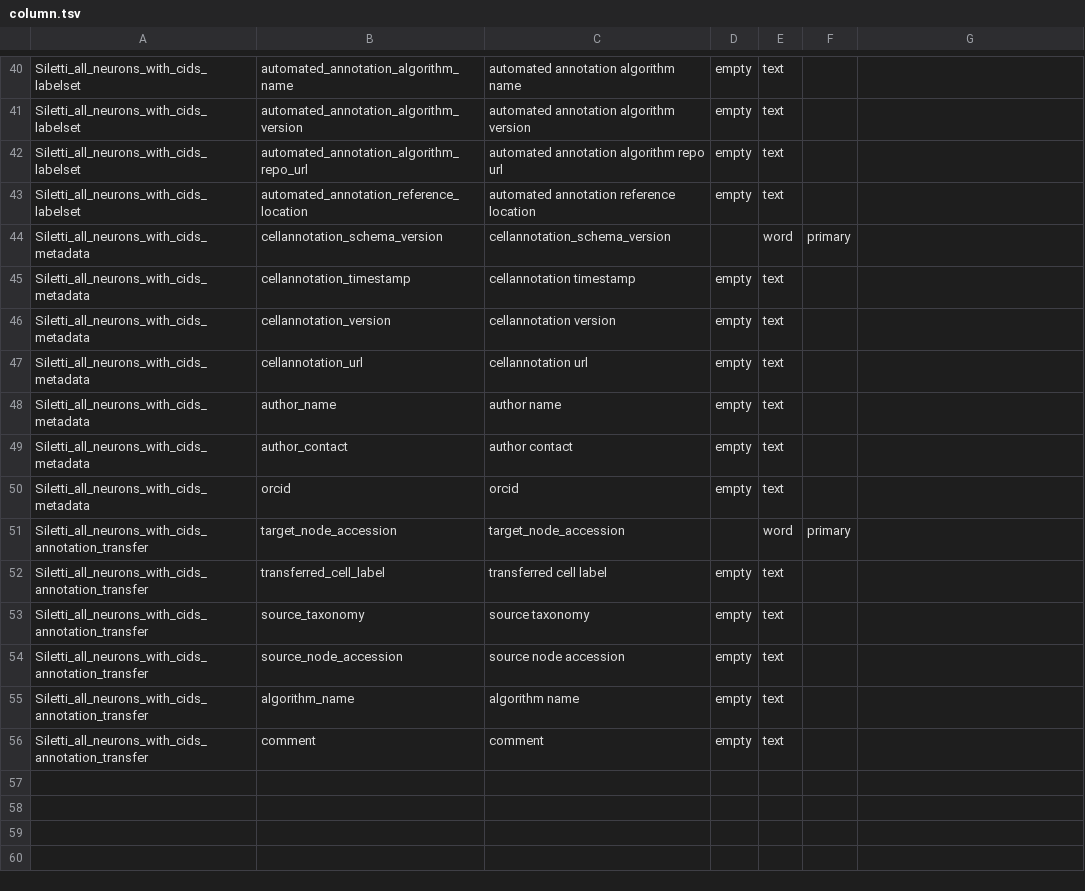
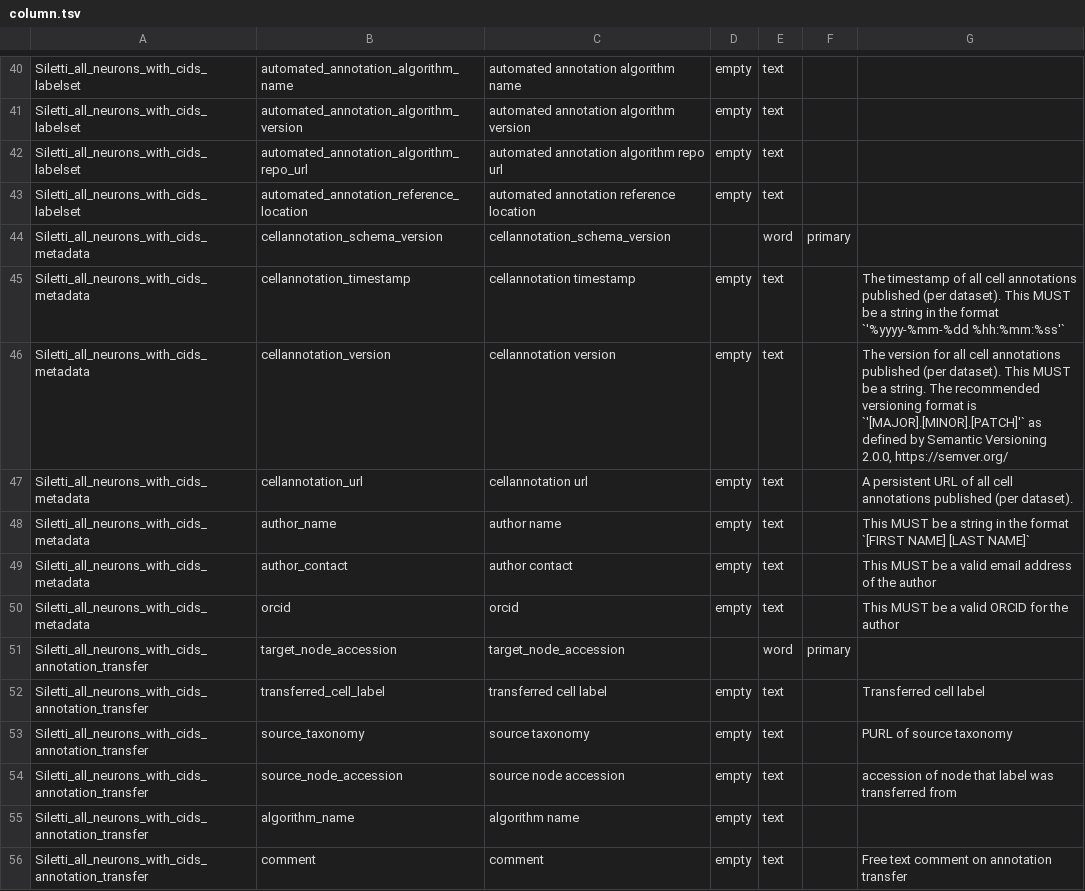
Before and after one commit to brain-bican/human-brain-cell-atlas_v1_neurons, a TSV file: src/schema/column.tsv, drawn as a sheet; only a part is shown, gaps mark what is left out; the diff covers the shown part only.

```diff
--- a/src/schema/column.tsv
+++ b/src/schema/column.tsv
@@ -44,13 +44,13 @@ Siletti_all_neurons_with_cids_labelset	automated_annotation_reference_location	a
 Siletti_all_neurons_with_cids_metadata	cellannotation_schema_version	cellannotation_schema_version		word	primary	
-Siletti_all_neurons_with_cids_metadata	cellannotation_timestamp	cellannotation timestamp	empty	text		
-Siletti_all_neurons_with_cids_metadata	cellannotation_version	cellannotation version	empty	text		
-Siletti_all_neurons_with_cids_metadata	cellannotation_url	cellannotation url	empty	text		
-Siletti_all_neurons_with_cids_metadata	author_name	author name	empty	text		
-Siletti_all_neurons_with_cids_metadata	author_contact	author contact	empty	text		
-Siletti_all_neurons_with_cids_metadata	orcid	orcid	empty	text		
+Siletti_all_neurons_with_cids_metadata	cellannotation_timestamp	cellannotation timestamp	empty	text		The timestamp of all cell annotations published (per dataset). This MUST be a string in the format `'%yyyy-%mm-%dd %hh:%mm:%ss'`
+Siletti_all_neurons_with_cids_metadata	cellannotation_version	cellannotation version	empty	text		The version for all cell annotations published (per dataset). This MUST be a string. The recommended versioning format is `'[MAJOR].[MINOR].[PATCH]'` as defined by Semantic Versioning 2.0.0, https://semver.org/
+Siletti_all_neurons_with_cids_metadata	cellannotation_url	cellannotation url	empty	text		A persistent URL of all cell annotations published (per dataset).
+Siletti_all_neurons_with_cids_metadata	author_name	author name	empty	text		This MUST be a string in the format `[FIRST NAME] [LAST NAME]`
+Siletti_all_neurons_with_cids_metadata	author_contact	author contact	empty	text		This MUST be a valid email address of the author
+Siletti_all_neurons_with_cids_metadata	orcid	orcid	empty	text		This MUST be a valid ORCID for the author
 Siletti_all_neurons_with_cids_annotation_transfer	target_node_accession	target_node_accession		word	primary	
-Siletti_all_neurons_with_cids_annotation_transfer	transferred_cell_label	transferred cell label	empty	text		
-Siletti_all_neurons_with_cids_annotation_transfer	source_taxonomy	source taxonomy	empty	text		
-Siletti_all_neurons_with_cids_annotation_transfer	source_node_accession	source node accession	empty	text		
+Siletti_all_neurons_with_cids_annotation_transfer	transferred_cell_label	transferred cell label	empty	text		Transferred cell label
+Siletti_all_neurons_with_cids_annotation_transfer	source_taxonomy	source taxonomy	empty	text		PURL of source taxonomy
+Siletti_all_neurons_with_cids_annotation_transfer	source_node_accession	source node accession	empty	text		accession of node that label was transferred from
 Siletti_all_neurons_with_cids_annotation_transfer	algorithm_name	algorithm name	empty	text		
-Siletti_all_neurons_with_cids_annotation_transfer	comment	comment	empty	text		
+Siletti_all_neurons_with_cids_annotation_transfer	comment	comment	empty	text		Free text comment on annotation transfer
```
Also changed, not shown: 13 edited cells elsewhere in this file.
